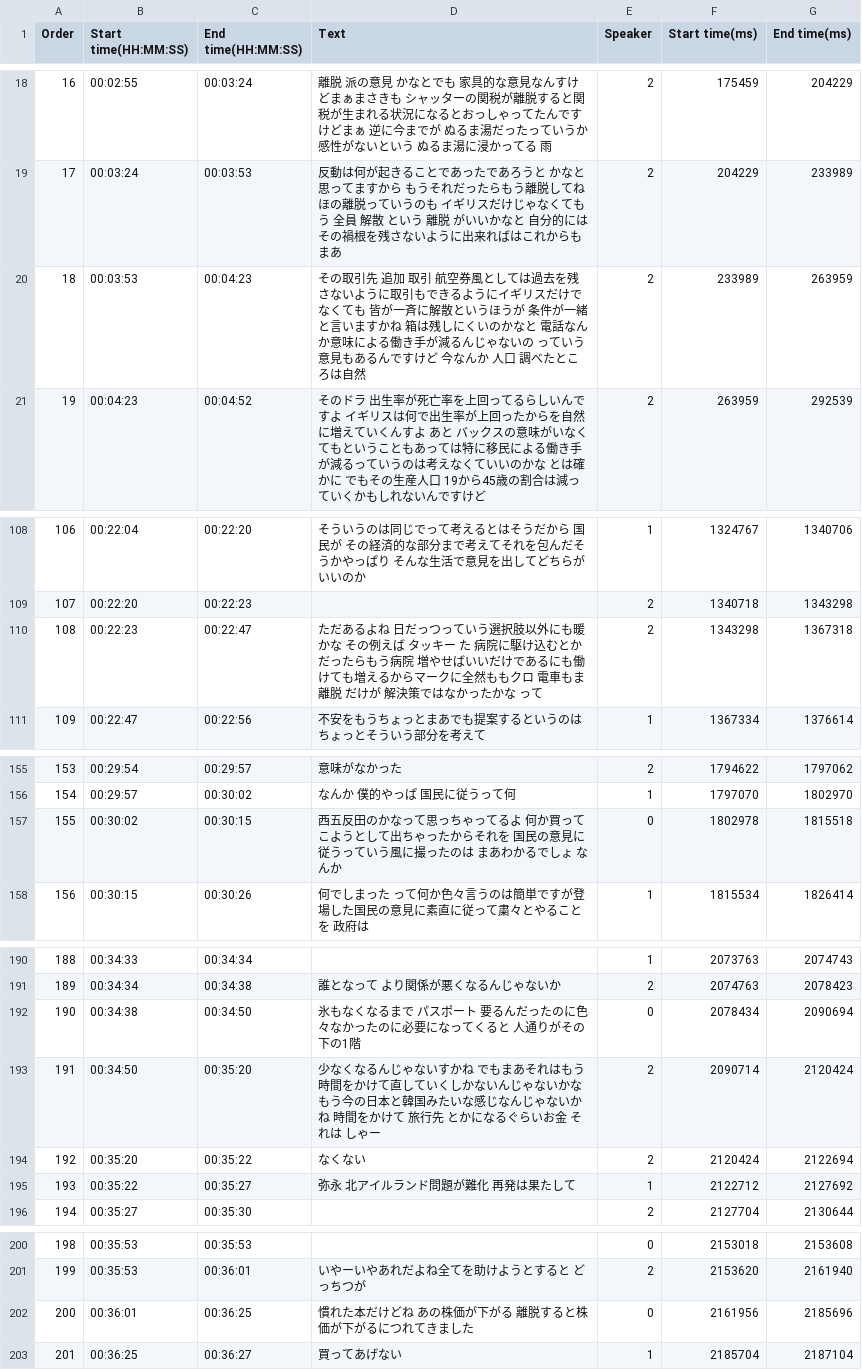
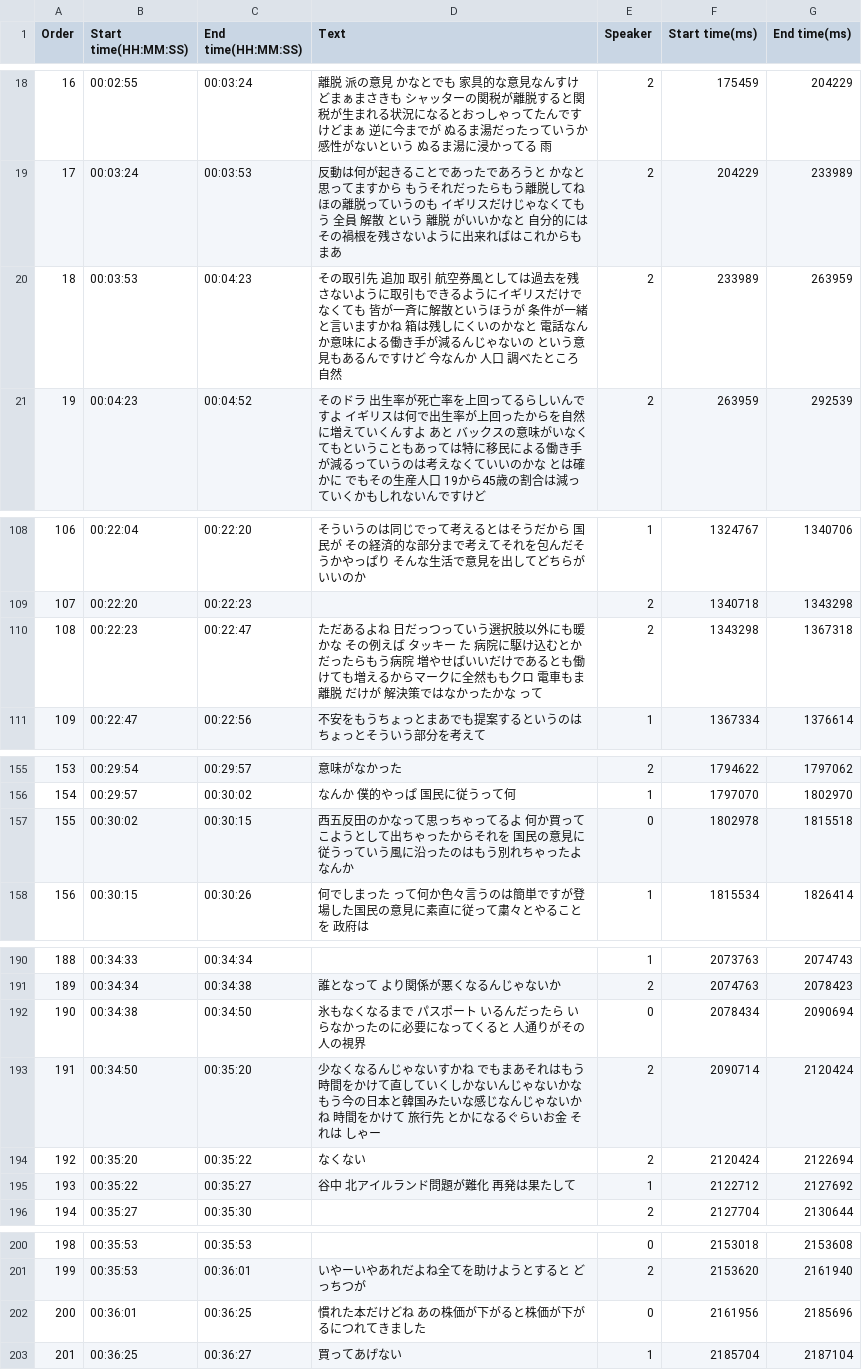
Before and after one commit to jeffshee/icer, a CSV file: evaluation/s2t_result/expt12_transcript.csv, drawn as a sheet; only a part is shown, gaps mark what is left out; the diff covers the shown part only.

```diff
--- a/evaluation/s2t_result/expt12_transcript.csv
+++ b/evaluation/s2t_result/expt12_transcript.csv
@@ -19,3 +19,3 @@
 17,00:03:24,00:03:53,反動は何が起きることであったであろうと かなと思ってますから もうそれだったらもう離脱してねほの離脱っていうのも イギリスだけじゃなくてもう 全員 解散 という 離脱 がいいかなと 自分的にはその禍根を残さないように出来ればはこれからもまあ,2,204229,233989
-18,00:03:53,00:04:23,その取引先 追加 取引 航空券風としては過去を残さないように取引もできるようにイギリスだけでなくても 皆が一斉に解散というほうが 条件が一緒と言いますかね 箱は残しにくいのかなと 電話なんか意味による働き手が減るんじゃないの っていう意見もあるんですけど 今なんか 人口 調べたところは自然,2,233989,263959
+18,00:03:53,00:04:23,その取引先 追加 取引 航空券風としては過去を残さないように取引もできるようにイギリスだけでなくても 皆が一斉に解散というほうが 条件が一緒と言いますかね 箱は残しにくいのかなと 電話なんか意味による働き手が減るんじゃないの という意見もあるんですけど 今なんか 人口 調べたところ 自然,2,233989,263959
 19,00:04:23,00:04:52,そのドラ 出生率が死亡率を上回ってるらしいんですよ イギリスは何で出生率が上回ったからを自然に増えていくんすよ あと バックスの意味がいなくてもということもあっては特に移民による働き手が減るっていうのは考えなくていいのかな とは確かに でもその生産人口 19から45歳の割合は減っていくかもしれないんですけど,2,263959,292539
@@ -109,3 +109,3 @@
 107,00:22:20,00:22:23,,2,1340718,1343298
-108,00:22:23,00:22:47,ただあるよね 日だっつっていう選択肢以外にも暖かな その例えば タッキー た 病院に駆け込むとかだったらもう病院 増やせばいいだけであるにも働けても増えるからマークに全然ももクロ 電車もま 離脱 だけが 解決策ではなかったかな って,2,1343298,1367318
+108,00:22:23,00:22:47,ただあるよね 日だっつっていう選択肢以外にも暖かな その例えば タッキー た 病院に駆け込むとかだったらもう病院 増やせばいいだけであるとも働けても増えるからマークに全然ももクロ 電車もま 離脱 だけが 解決策ではなかったかな って,2,1343298,1367318
 109,00:22:47,00:22:56,不安をもうちょっとまあでも提案するというのはちょっとそういう部分を考えて,1,1367334,1376614
@@ -156,3 +156,3 @@
 154,00:29:57,00:30:02,なんか 僕的やっぱ 国民に従うって何,1,1797070,1802970
-155,00:30:02,00:30:15,西五反田のかなって思っちゃってるよ 何か買ってこようとして出ちゃったからそれを 国民の意見に従うっていう風に撮ったのは まあわかるでしょ なんか,0,1802978,1815518
+155,00:30:02,00:30:15,西五反田のかなって思っちゃってるよ 何か買ってこようとして出ちゃったからそれを 国民の意見に従うっていう風に沿ったのはもう別れちゃったよ なんか,0,1802978,1815518
 156,00:30:15,00:30:26,何でしまった って何か色々言うのは簡単ですが登場した国民の意見に素直に従って粛々とやることを 政府は,1,1815534,1826414
@@ -191,6 +191,6 @@
 189,00:34:34,00:34:38,誰となって より関係が悪くなるんじゃないか,2,2074763,2078423
-190,00:34:38,00:34:50,氷もなくなるまで パスポート 要るんだったのに色々なかったのに必要になってくると 人通りがその下の1階,0,2078434,2090694
+190,00:34:38,00:34:50,氷もなくなるまで パスポート いるんだったら いらなかったのに必要になってくると 人通りがその人の視界,0,2078434,2090694
 191,00:34:50,00:35:20,少なくなるんじゃないすかね でもまあそれはもう時間をかけて直していくしかないんじゃないかな もう今の日本と韓国みたいな感じなんじゃないかね 時間をかけて 旅行先 とかになるぐらいお金 それは しゃー,2,2090714,2120424
 192,00:35:20,00:35:22,なくない,2,2120424,2122694
-193,00:35:22,00:35:27,弥永 北アイルランド問題が難化 再発は果たして,1,2122712,2127692
+193,00:35:22,00:35:27,谷中 北アイルランド問題が難化 再発は果たして,1,2122712,2127692
 194,00:35:27,00:35:30,,2,2127704,2130644
@@ -201,3 +201,3 @@
 199,00:35:53,00:36:01,いやーいやあれだよね全てを助けようとすると どっちつが,2,2153620,2161940
-200,00:36:01,00:36:25,慣れた本だけどね あの株価が下がる 離脱すると株価が下がるにつれてきました,0,2161956,2185696
+200,00:36:01,00:36:25,慣れた本だけどね あの株価が下がると株価が下がるにつれてきました,0,2161956,2185696
 201,00:36:25,00:36:27,買ってあげない,1,2185704,2187104
```
Also changed, not shown: 20 edited cells elsewhere in this file, 2 other files.
